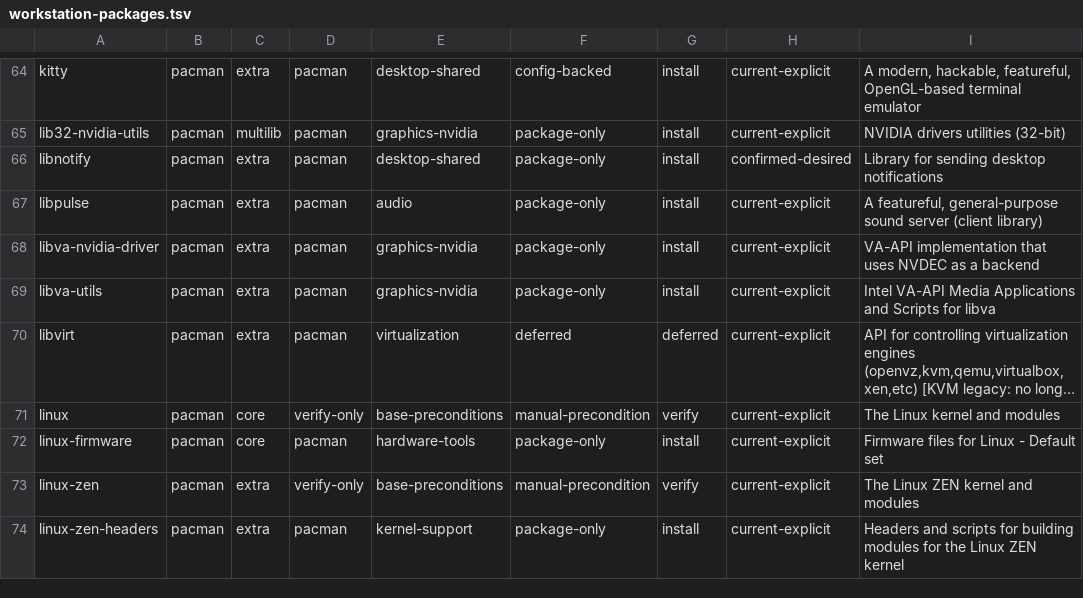
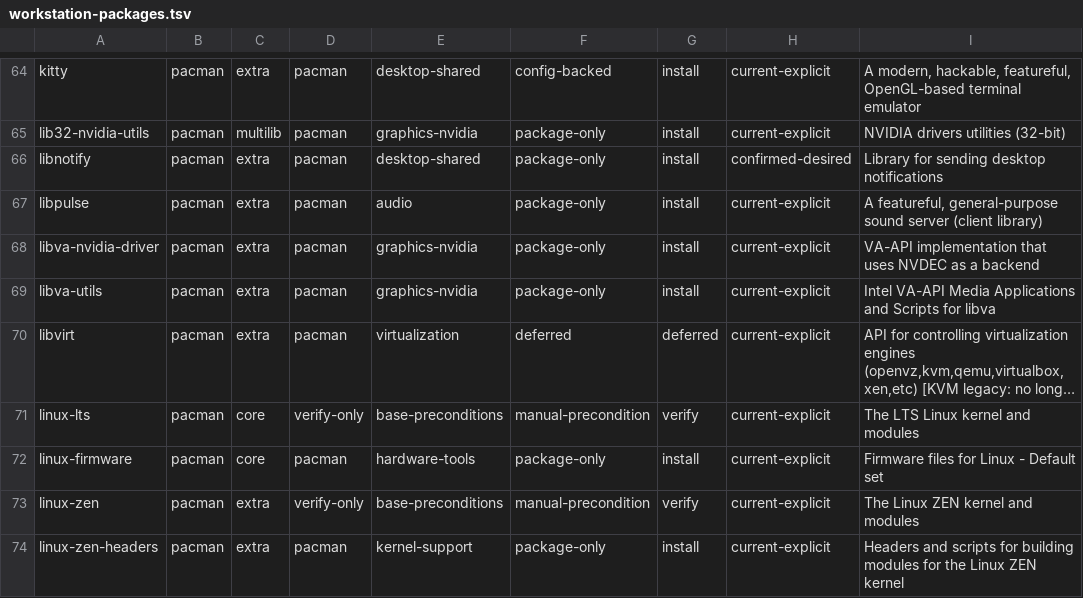
Before and after one commit to tjz123psh/arch-dms, a TSV file: manifests/workstation-packages.tsv, drawn as a sheet; only a part is shown, gaps mark what is left out; long unchanged cells end in …; the diff names each change by its address in the sheet, - before the commit and + after, or states it on an @@ line.

```diff
--- a/manifests/workstation-packages.tsv
+++ b/manifests/workstation-packages.tsv
-A71: linux
+A71: linux-lts
-I71: The Linux kernel and modules
+I71: The LTS Linux kernel and modules
```
Also changed, not shown: manifests/excluded.tsv, 12 other files.
